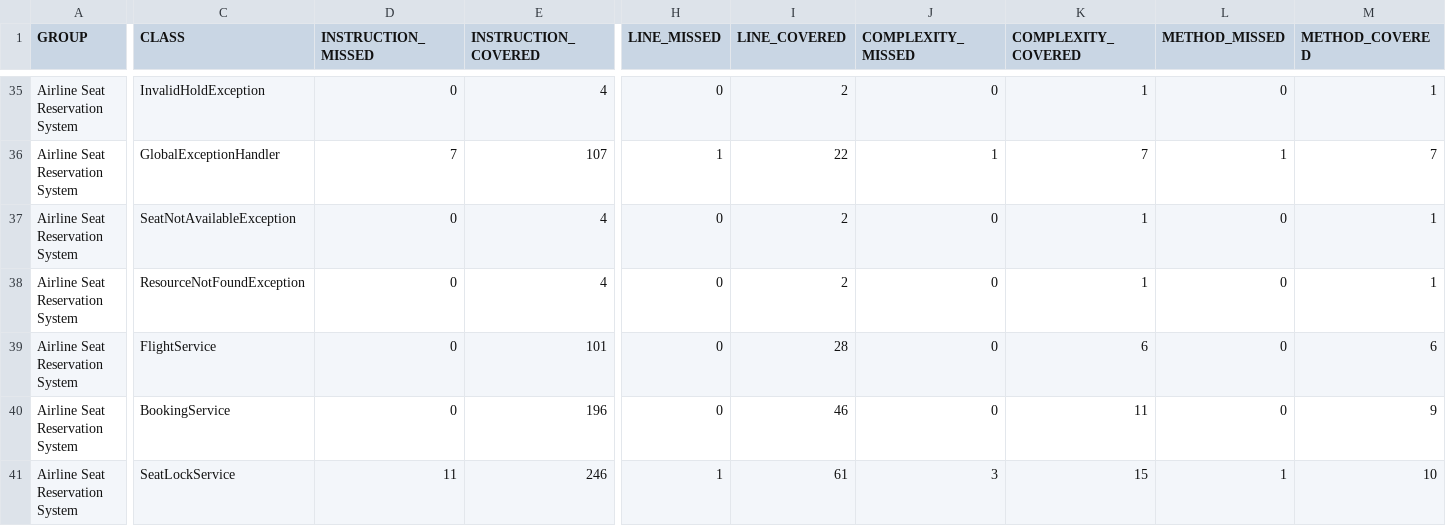
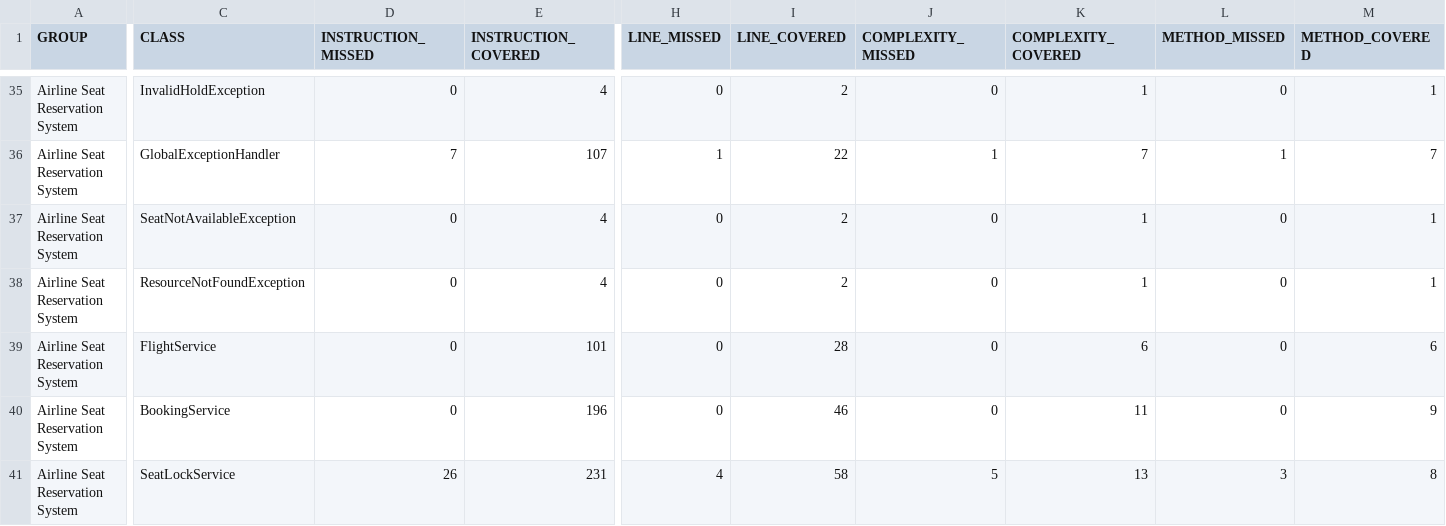
Before and after one commit to newjavaonemahesh/airesneat, a CSV file: airline-reservation/target/site/jacoco/jacoco.csv, drawn as a sheet; only a part is shown, gaps mark what is left out; the diff names each change by its address in the sheet, - before the commit and + after, or states it on an @@ line.

```diff
--- a/airline-reservation/target/site/jacoco/jacoco.csv
+++ b/airline-reservation/target/site/jacoco/jacoco.csv
-D41 (INSTRUCTION_MISSED): 11
+D41 (INSTRUCTION_MISSED): 26
-E41 (INSTRUCTION_COVERED): 246
+E41 (INSTRUCTION_COVERED): 231
-H41 (LINE_MISSED): 1
+H41 (LINE_MISSED): 4
-I41 (LINE_COVERED): 61
+I41 (LINE_COVERED): 58
-J41 (COMPLEXITY_MISSED): 3
+J41 (COMPLEXITY_MISSED): 5
-K41 (COMPLEXITY_COVERED): 15
+K41 (COMPLEXITY_COVERED): 13
-L41 (METHOD_MISSED): 1
+L41 (METHOD_MISSED): 3
-M41 (METHOD_COVERED): 10
+M41 (METHOD_COVERED): 8
```
Also changed, not shown: 57 other files.
